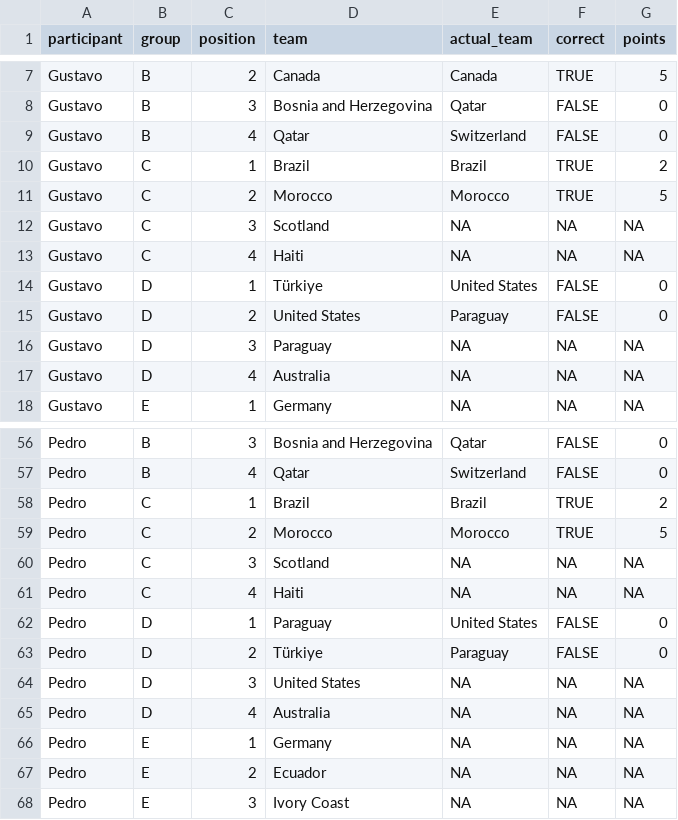
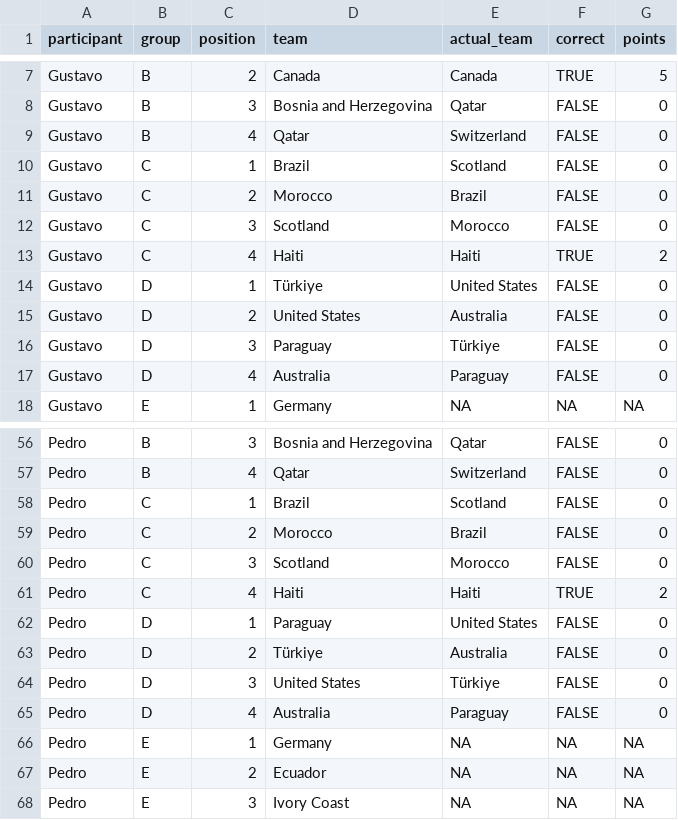
Before and after one commit to pedrosant-anna/bolao-copa-2026-x7q9p, a CSV file: data/scored_outputs/group_position_points.csv, drawn as a sheet; only a part is shown, gaps mark what is left out.

```diff
--- a/data/scored_outputs/group_position_points.csv
+++ b/data/scored_outputs/group_position_points.csv
@@ -9,10 +9,10 @@ Gustavo,B,3,Bosnia and Herzegovina,Qatar,FALSE,0
 Gustavo,B,4,Qatar,Switzerland,FALSE,0
-Gustavo,C,1,Brazil,Brazil,TRUE,2
-Gustavo,C,2,Morocco,Morocco,TRUE,5
-Gustavo,C,3,Scotland,NA,NA,NA
-Gustavo,C,4,Haiti,NA,NA,NA
+Gustavo,C,1,Brazil,Scotland,FALSE,0
+Gustavo,C,2,Morocco,Brazil,FALSE,0
+Gustavo,C,3,Scotland,Morocco,FALSE,0
+Gustavo,C,4,Haiti,Haiti,TRUE,2
 Gustavo,D,1,Türkiye,United States,FALSE,0
-Gustavo,D,2,United States,Paraguay,FALSE,0
-Gustavo,D,3,Paraguay,NA,NA,NA
-Gustavo,D,4,Australia,NA,NA,NA
+Gustavo,D,2,United States,Australia,FALSE,0
+Gustavo,D,3,Paraguay,Türkiye,FALSE,0
+Gustavo,D,4,Australia,Paraguay,FALSE,0
 Gustavo,E,1,Germany,NA,NA,NA
@@ -57,10 +57,10 @@ Pedro,B,3,Bosnia and Herzegovina,Qatar,FALSE,0
 Pedro,B,4,Qatar,Switzerland,FALSE,0
-Pedro,C,1,Brazil,Brazil,TRUE,2
-Pedro,C,2,Morocco,Morocco,TRUE,5
-Pedro,C,3,Scotland,NA,NA,NA
-Pedro,C,4,Haiti,NA,NA,NA
+Pedro,C,1,Brazil,Scotland,FALSE,0
+Pedro,C,2,Morocco,Brazil,FALSE,0
+Pedro,C,3,Scotland,Morocco,FALSE,0
+Pedro,C,4,Haiti,Haiti,TRUE,2
 Pedro,D,1,Paraguay,United States,FALSE,0
-Pedro,D,2,Türkiye,Paraguay,FALSE,0
-Pedro,D,3,United States,NA,NA,NA
-Pedro,D,4,Australia,NA,NA,NA
+Pedro,D,2,Türkiye,Australia,FALSE,0
+Pedro,D,3,United States,Türkiye,FALSE,0
+Pedro,D,4,Australia,Paraguay,FALSE,0
 Pedro,E,1,Germany,NA,NA,NA
```
Also changed, not shown: data/results/actual_results.csv, data/scored_outputs/leaderboard.csv, 5 other files.
